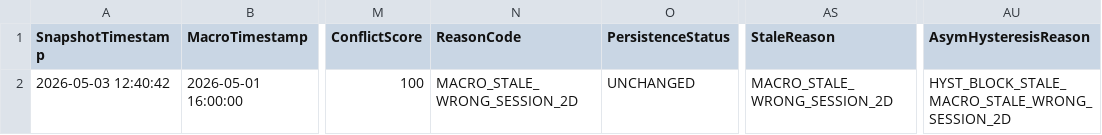
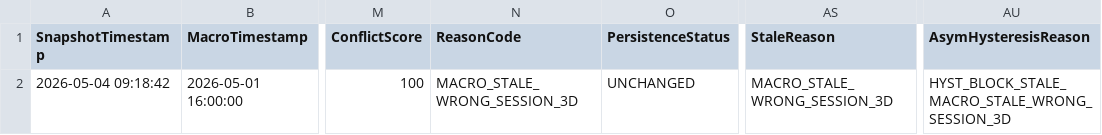
Before and after one commit to DailyLectio/hmm-regime-matrix-models, a CSV file: NT8_Regimes/V3C/NQ_Regimes_V3C_Latest.csv, drawn as a sheet; only a part is shown, gaps mark what is left out; the diff names each change by its address in the sheet, - before the commit and + after, or states it on an @@ line.

```diff
--- a/NT8_Regimes/V3C/NQ_Regimes_V3C_Latest.csv
+++ b/NT8_Regimes/V3C/NQ_Regimes_V3C_Latest.csv
-A2 (SnapshotTimestamp): 2026-05-03 12:40:42
+A2 (SnapshotTimestamp): 2026-05-04 09:18:42
-N2 (ReasonCode): MACRO_STALE_WRONG_SESSION_2D
+N2 (ReasonCode): MACRO_STALE_WRONG_SESSION_3D
-AS2 (StaleReason): MACRO_STALE_WRONG_SESSION_2D
+AS2 (StaleReason): MACRO_STALE_WRONG_SESSION_3D
-AU2 (AsymHysteresisReason): HYST_BLOCK_STALE_MACRO_STALE_WRONG_SESSION_2D
+AU2 (AsymHysteresisReason): HYST_BLOCK_STALE_MACRO_STALE_WRONG_SESSION_3D
```
Also changed, not shown: NT8_Regimes/V3C/ES_Regimes_V3C_Latest.csv, NT8_Regimes/V3D/ES_RegimeMatrix_Latest.csv, 5 other files.
